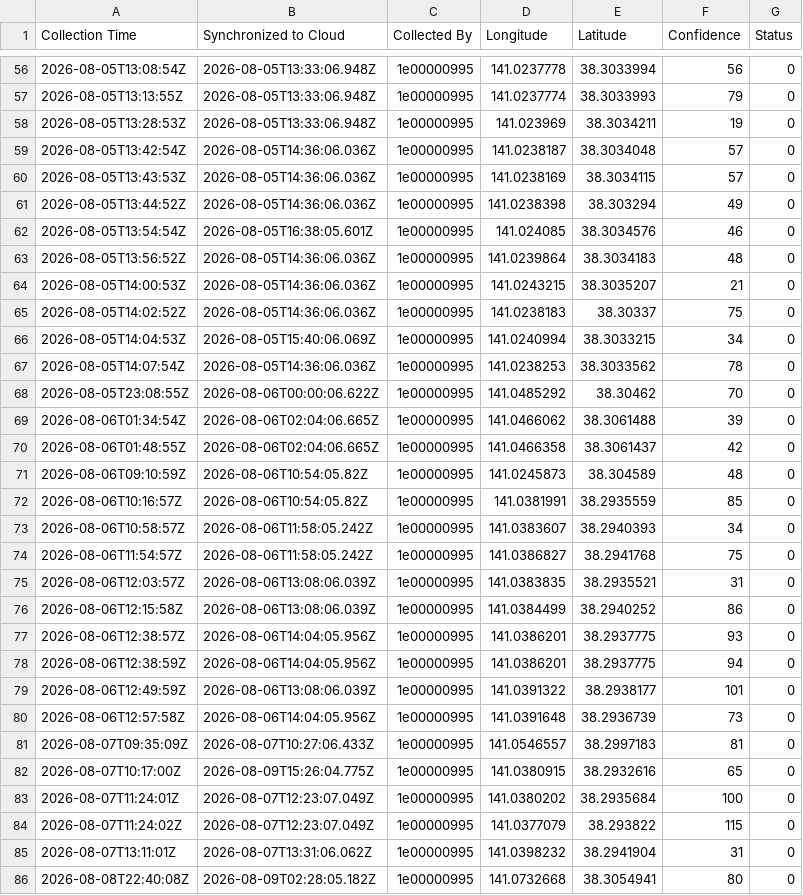
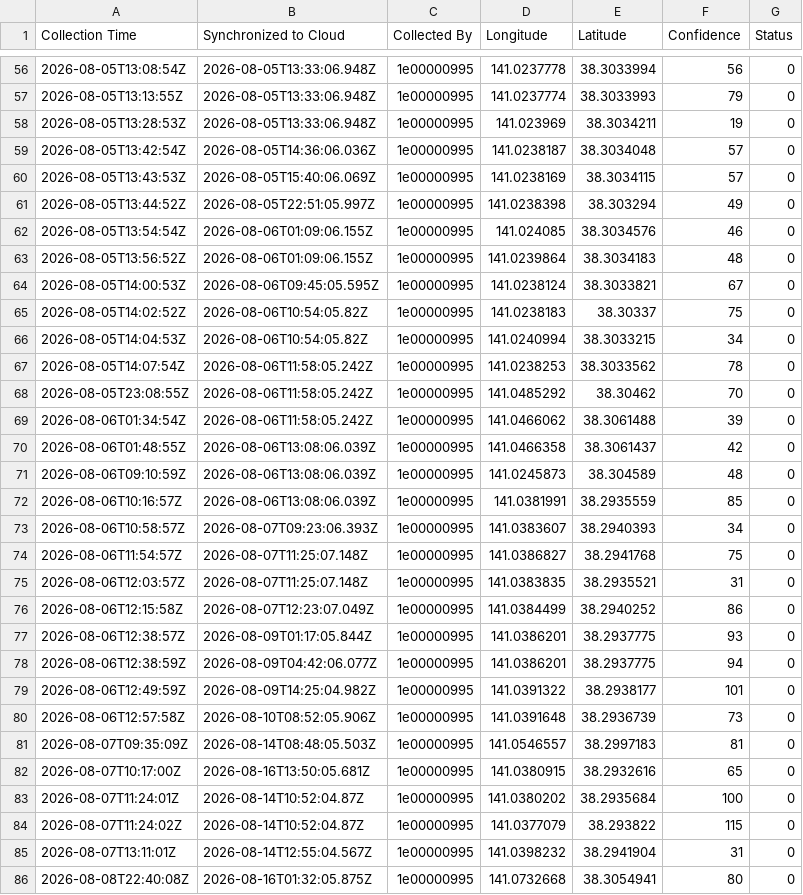
Before and after one commit to RyutaroOizumi/KomukudoriLiveMap, a CSV file: Druidからのデータ/gms/new_data/1e00000995-LocationData-Intering-202608-csv.csv, drawn as a sheet; only a part is shown, gaps mark what is left out; the diff covers the shown part only.

```diff
--- a/Druidからのデータ/gms/new_data/1e00000995-LocationData-Intering-202608-csv.csv
+++ b/Druidからのデータ/gms/new_data/1e00000995-LocationData-Intering-202608-csv.csv
@@ -59,28 +59,28 @@
 2026-08-05T13:42:54Z,2026-08-05T14:36:06.036Z,1e00000995,141.0238187,38.3034048,57,0
-2026-08-05T13:43:53Z,2026-08-05T14:36:06.036Z,1e00000995,141.0238169,38.3034115,57,0
-2026-08-05T13:44:52Z,2026-08-05T14:36:06.036Z,1e00000995,141.0238398,38.303294,49,0
-2026-08-05T13:54:54Z,2026-08-05T16:38:05.601Z,1e00000995,141.024085,38.3034576,46,0
-2026-08-05T13:56:52Z,2026-08-05T14:36:06.036Z,1e00000995,141.0239864,38.3034183,48,0
-2026-08-05T14:00:53Z,2026-08-05T14:36:06.036Z,1e00000995,141.0243215,38.3035207,21,0
-2026-08-05T14:02:52Z,2026-08-05T14:36:06.036Z,1e00000995,141.0238183,38.30337,75,0
-2026-08-05T14:04:53Z,2026-08-05T15:40:06.069Z,1e00000995,141.0240994,38.3033215,34,0
-2026-08-05T14:07:54Z,2026-08-05T14:36:06.036Z,1e00000995,141.0238253,38.3033562,78,0
-2026-08-05T23:08:55Z,2026-08-06T00:00:06.622Z,1e00000995,141.0485292,38.30462,70,0
-2026-08-06T01:34:54Z,2026-08-06T02:04:06.665Z,1e00000995,141.0466062,38.3061488,39,0
-2026-08-06T01:48:55Z,2026-08-06T02:04:06.665Z,1e00000995,141.0466358,38.3061437,42,0
-2026-08-06T09:10:59Z,2026-08-06T10:54:05.82Z,1e00000995,141.0245873,38.304589,48,0
-2026-08-06T10:16:57Z,2026-08-06T10:54:05.82Z,1e00000995,141.0381991,38.2935559,85,0
-2026-08-06T10:58:57Z,2026-08-06T11:58:05.242Z,1e00000995,141.0383607,38.2940393,34,0
-2026-08-06T11:54:57Z,2026-08-06T11:58:05.242Z,1e00000995,141.0386827,38.2941768,75,0
-2026-08-06T12:03:57Z,2026-08-06T13:08:06.039Z,1e00000995,141.0383835,38.2935521,31,0
-2026-08-06T12:15:58Z,2026-08-06T13:08:06.039Z,1e00000995,141.0384499,38.2940252,86,0
-2026-08-06T12:38:57Z,2026-08-06T14:04:05.956Z,1e00000995,141.0386201,38.2937775,93,0
-2026-08-06T12:38:59Z,2026-08-06T14:04:05.956Z,1e00000995,141.0386201,38.2937775,94,0
-2026-08-06T12:49:59Z,2026-08-06T13:08:06.039Z,1e00000995,141.0391322,38.2938177,101,0
-2026-08-06T12:57:58Z,2026-08-06T14:04:05.956Z,1e00000995,141.0391648,38.2936739,73,0
-2026-08-07T09:35:09Z,2026-08-07T10:27:06.433Z,1e00000995,141.0546557,38.2997183,81,0
-2026-08-07T10:17:00Z,2026-08-09T15:26:04.775Z,1e00000995,141.0380915,38.2932616,65,0
-2026-08-07T11:24:01Z,2026-08-07T12:23:07.049Z,1e00000995,141.0380202,38.2935684,100,0
-2026-08-07T11:24:02Z,2026-08-07T12:23:07.049Z,1e00000995,141.0377079,38.293822,115,0
-2026-08-07T13:11:01Z,2026-08-07T13:31:06.062Z,1e00000995,141.0398232,38.2941904,31,0
-2026-08-08T22:40:08Z,2026-08-09T02:28:05.182Z,1e00000995,141.0732668,38.3054941,80,0
+2026-08-05T13:43:53Z,2026-08-05T15:40:06.069Z,1e00000995,141.0238169,38.3034115,57,0
+2026-08-05T13:44:52Z,2026-08-05T22:51:05.997Z,1e00000995,141.0238398,38.303294,49,0
+2026-08-05T13:54:54Z,2026-08-06T01:09:06.155Z,1e00000995,141.024085,38.3034576,46,0
+2026-08-05T13:56:52Z,2026-08-06T01:09:06.155Z,1e00000995,141.0239864,38.3034183,48,0
+2026-08-05T14:00:53Z,2026-08-06T09:45:05.595Z,1e00000995,141.0238124,38.3033821,67,0
+2026-08-05T14:02:52Z,2026-08-06T10:54:05.82Z,1e00000995,141.0238183,38.30337,75,0
+2026-08-05T14:04:53Z,2026-08-06T10:54:05.82Z,1e00000995,141.0240994,38.3033215,34,0
+2026-08-05T14:07:54Z,2026-08-06T11:58:05.242Z,1e00000995,141.0238253,38.3033562,78,0
+2026-08-05T23:08:55Z,2026-08-06T11:58:05.242Z,1e00000995,141.0485292,38.30462,70,0
+2026-08-06T01:34:54Z,2026-08-06T11:58:05.242Z,1e00000995,141.0466062,38.3061488,39,0
+2026-08-06T01:48:55Z,2026-08-06T13:08:06.039Z,1e00000995,141.0466358,38.3061437,42,0
+2026-08-06T09:10:59Z,2026-08-06T13:08:06.039Z,1e00000995,141.0245873,38.304589,48,0
+2026-08-06T10:16:57Z,2026-08-06T13:08:06.039Z,1e00000995,141.0381991,38.2935559,85,0
+2026-08-06T10:58:57Z,2026-08-07T09:23:06.393Z,1e00000995,141.0383607,38.2940393,34,0
+2026-08-06T11:54:57Z,2026-08-07T11:25:07.148Z,1e00000995,141.0386827,38.2941768,75,0
+2026-08-06T12:03:57Z,2026-08-07T11:25:07.148Z,1e00000995,141.0383835,38.2935521,31,0
+2026-08-06T12:15:58Z,2026-08-07T12:23:07.049Z,1e00000995,141.0384499,38.2940252,86,0
+2026-08-06T12:38:57Z,2026-08-09T01:17:05.844Z,1e00000995,141.0386201,38.2937775,93,0
+2026-08-06T12:38:59Z,2026-08-09T04:42:06.077Z,1e00000995,141.0386201,38.2937775,94,0
+2026-08-06T12:49:59Z,2026-08-09T14:25:04.982Z,1e00000995,141.0391322,38.2938177,101,0
+2026-08-06T12:57:58Z,2026-08-10T08:52:05.906Z,1e00000995,141.0391648,38.2936739,73,0
+2026-08-07T09:35:09Z,2026-08-14T08:48:05.503Z,1e00000995,141.0546557,38.2997183,81,0
+2026-08-07T10:17:00Z,2026-08-16T13:50:05.681Z,1e00000995,141.0380915,38.2932616,65,0
+2026-08-07T11:24:01Z,2026-08-14T10:52:04.87Z,1e00000995,141.0380202,38.2935684,100,0
+2026-08-07T11:24:02Z,2026-08-14T10:52:04.87Z,1e00000995,141.0377079,38.293822,115,0
+2026-08-07T13:11:01Z,2026-08-14T12:55:04.567Z,1e00000995,141.0398232,38.2941904,31,0
+2026-08-08T22:40:08Z,2026-08-16T01:32:05.875Z,1e00000995,141.0732668,38.3054941,80,0
```
Also changed, not shown: 6 added rows and 23 edited cells elsewhere in this file, Druidからのデータ/gms/1e00000988-LocationData-Intering-202608-csv.csv, Druidからのデータ/gms/1e00000995-LocationData-Intering-202608-csv.csv, 13 other files.
